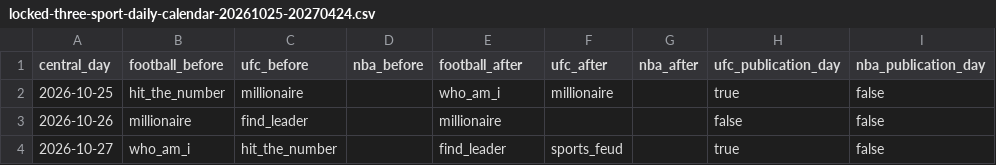
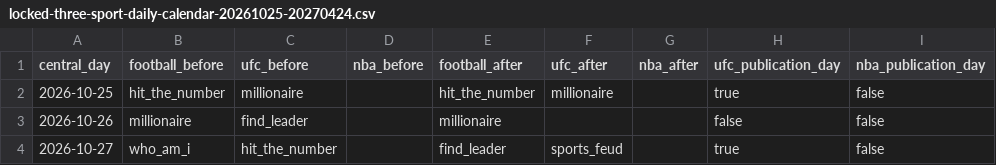
Before and after one commit to codyking0602/Octagon-HQ, a CSV file: docs/audits/locked-three-sport-daily-calendar-20261025-20270424.csv, drawn as a sheet; only a part is shown; the diff names each change by its address in the sheet, - before the commit and + after, or states it on an @@ line.

Commit message:
Preserve published October 25 Football board in docs/audits/locked-three-sport-daily-calendar-20261025-20270424.csv

```diff
--- a/docs/audits/locked-three-sport-daily-calendar-20261025-20270424.csv
+++ b/docs/audits/locked-three-sport-daily-calendar-20261025-20270424.csv
-E2 (football_after): who_am_i
+E2 (football_after): hit_the_number
```
